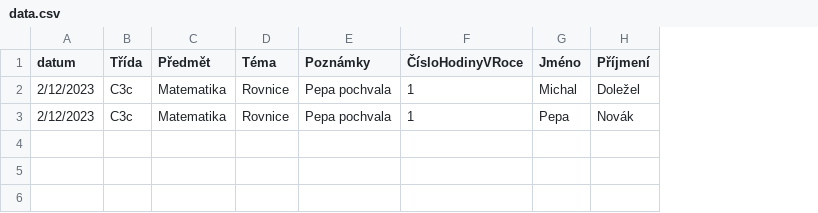
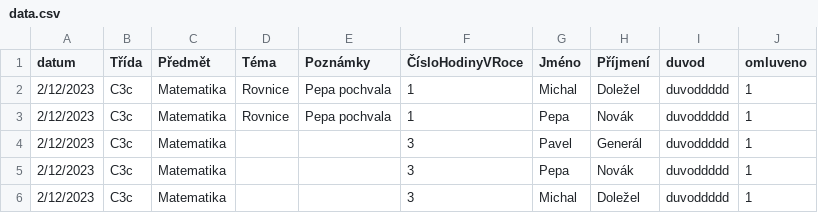
Before and after one commit to D3zyy/Class-register, a CSV file: data.csv, drawn as a sheet; the diff names each change by its address in the sheet, - before the commit and + after, or states it on an @@ line.

```diff
--- a/data.csv
+++ b/data.csv
+column I (duvod), rows 2-3: duvoddddd | duvoddddd
+column J (omluveno), rows 2-3: 1 | 1
+row 4: 2/12/2023 | C3c | Matematika |  |  | 3 | Pavel | Generál | duvoddddd | 1
+row 5: 2/12/2023 | C3c | Matematika |  |  | 3 | Pepa | Novák | duvoddddd | 1
+row 6: 2/12/2023 | C3c | Matematika |  |  | 3 | Michal | Doležel | duvoddddd | 1
```
Also changed, not shown: 1 other file.
